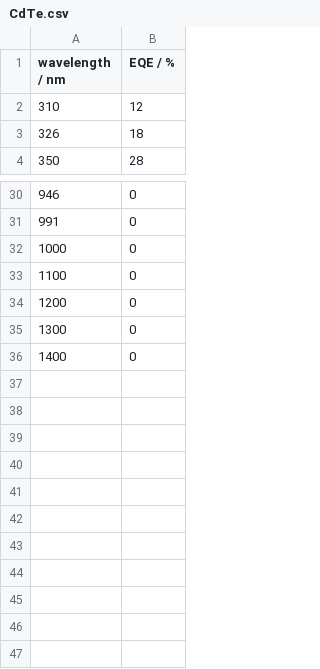
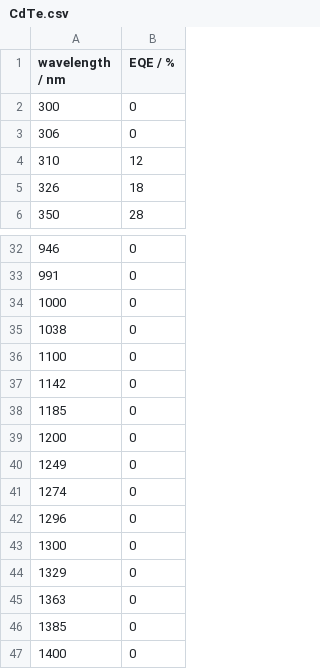
Before and after one commit to zhaoyuan2001/EQE, a CSV file: CdTe.csv, drawn as a sheet; only a part is shown, gaps mark what is left out; the diff names each change by its address in the sheet, - before the commit and + after, or states it on an @@ line.

Commit message:
Update CdTe.csv

```diff
--- a/CdTe.csv
+++ b/CdTe.csv
+row 2: 300 | 0
+row 3: 306 | 0
+row 35: 1038 | 0
+row 37: 1142 | 0
+row 38: 1185 | 0
+row 40: 1249 | 0
+row 41: 1274 | 0
+row 42: 1296 | 0
+row 44: 1329 | 0
+row 45: 1363 | 0
+row 46: 1385 | 0
```
